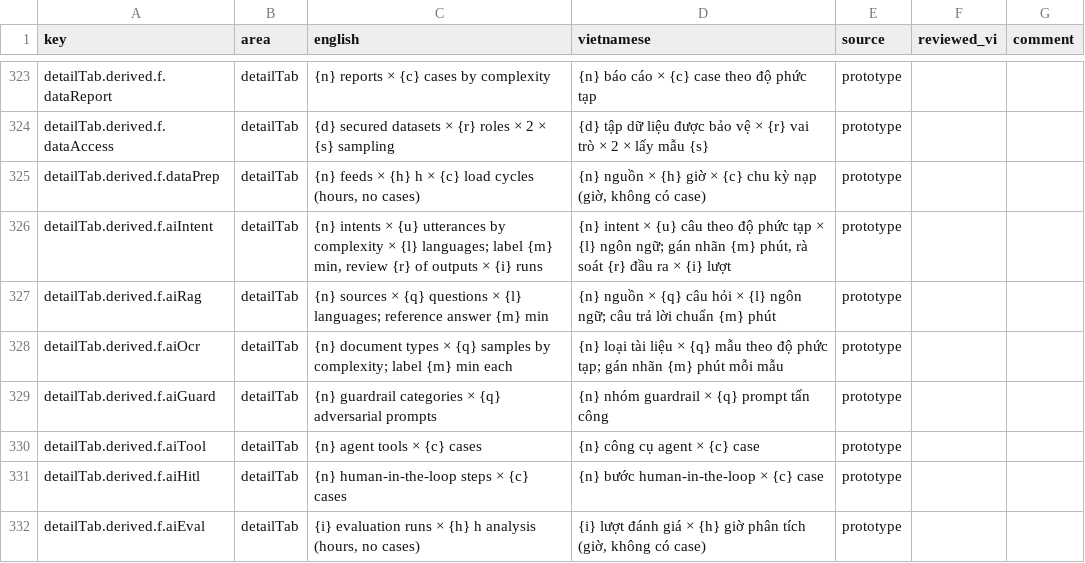
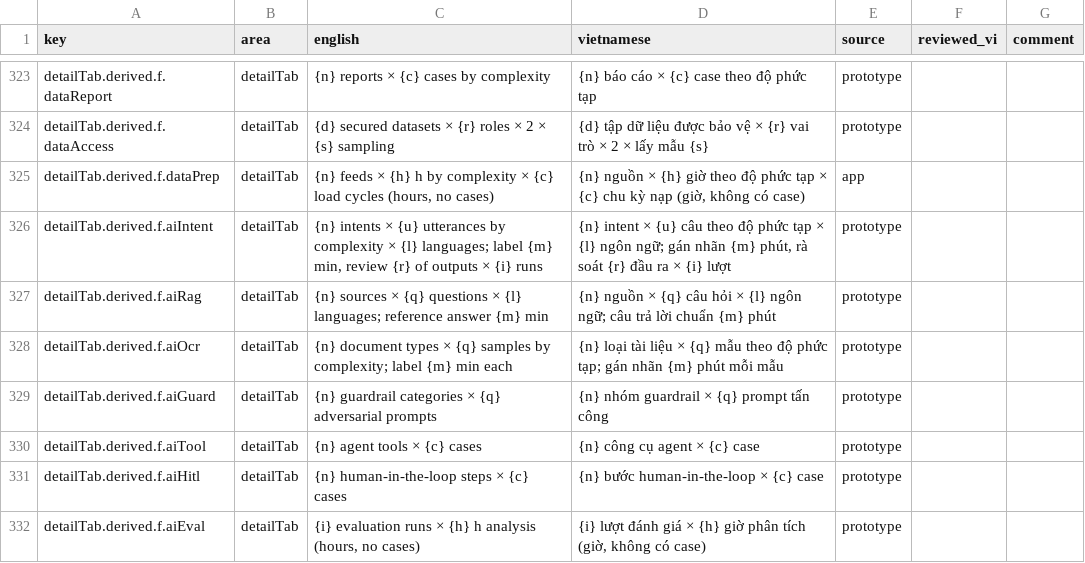
Before and after one commit to simbataisa/resource-planning, a CSV file: sit-sizing-app/docs/i18n/vi-review.csv, drawn as a sheet; only a part is shown, gaps mark what is left out.

```diff
--- a/sit-sizing-app/docs/i18n/vi-review.csv
+++ b/sit-sizing-app/docs/i18n/vi-review.csv
@@ -324,3 +324,3 @@ detailTab.derived.f.dataReport,detailTab,{n} reports × {c} cases by complexity,
 detailTab.derived.f.dataAccess,detailTab,{d} secured datasets × {r} roles × 2 × {s} sampling,{d} tập dữ liệu được bảo vệ × {r} vai trò × 2 × lấy mẫu {s},prototype,,
-detailTab.derived.f.dataPrep,detailTab,"{n} feeds × {h} h × {c} load cycles (hours, no cases)","{n} nguồn × {h} giờ × {c} chu kỳ nạp (giờ, không có case)",prototype,,
+detailTab.derived.f.dataPrep,detailTab,"{n} feeds × {h} h by complexity × {c} load cycles (hours, no cases)","{n} nguồn × {h} giờ theo độ phức tạp × {c} chu kỳ nạp (giờ, không có case)",app,,
 detailTab.derived.f.aiIntent,detailTab,"{n} intents × {u} utterances by complexity × {l} languages; label {m} min, review {r} of outputs × {i} runs","{n} intent × {u} câu theo độ phức tạp × {l} ngôn ngữ; gán nhãn {m} phút, rà soát {r} đầu ra × {i} lượt",prototype,,
```
Also changed, not shown: 7 other files.
